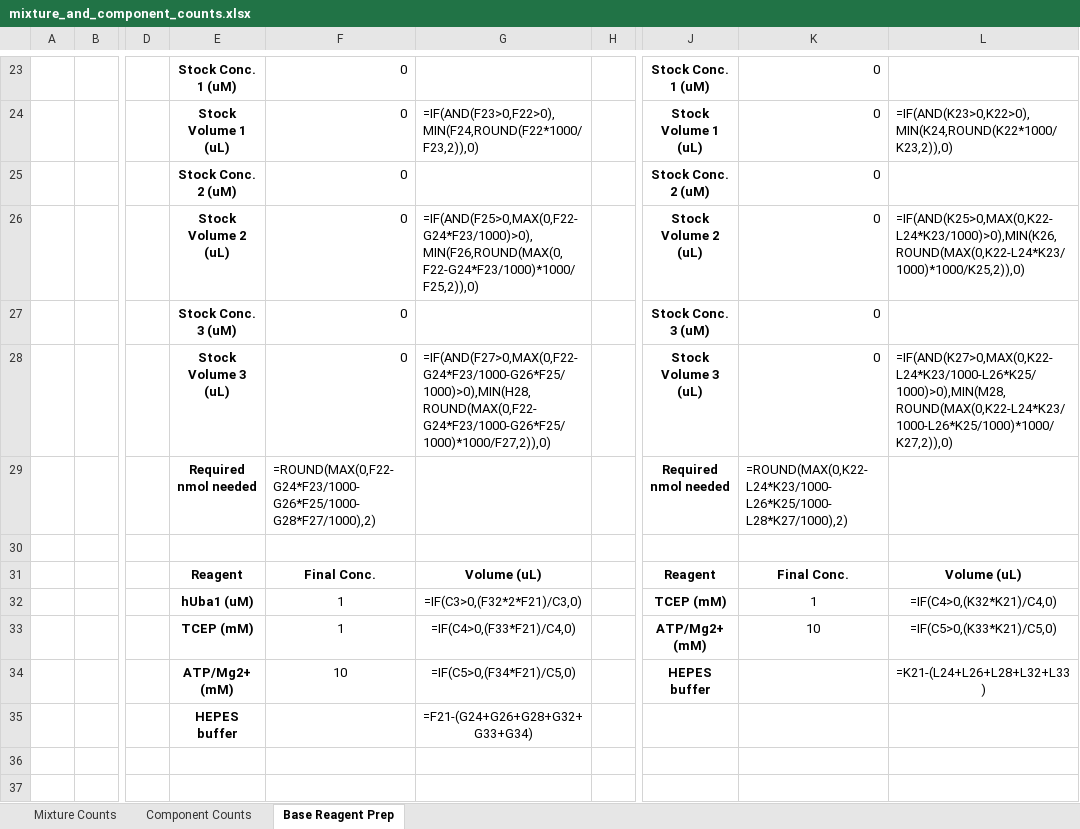
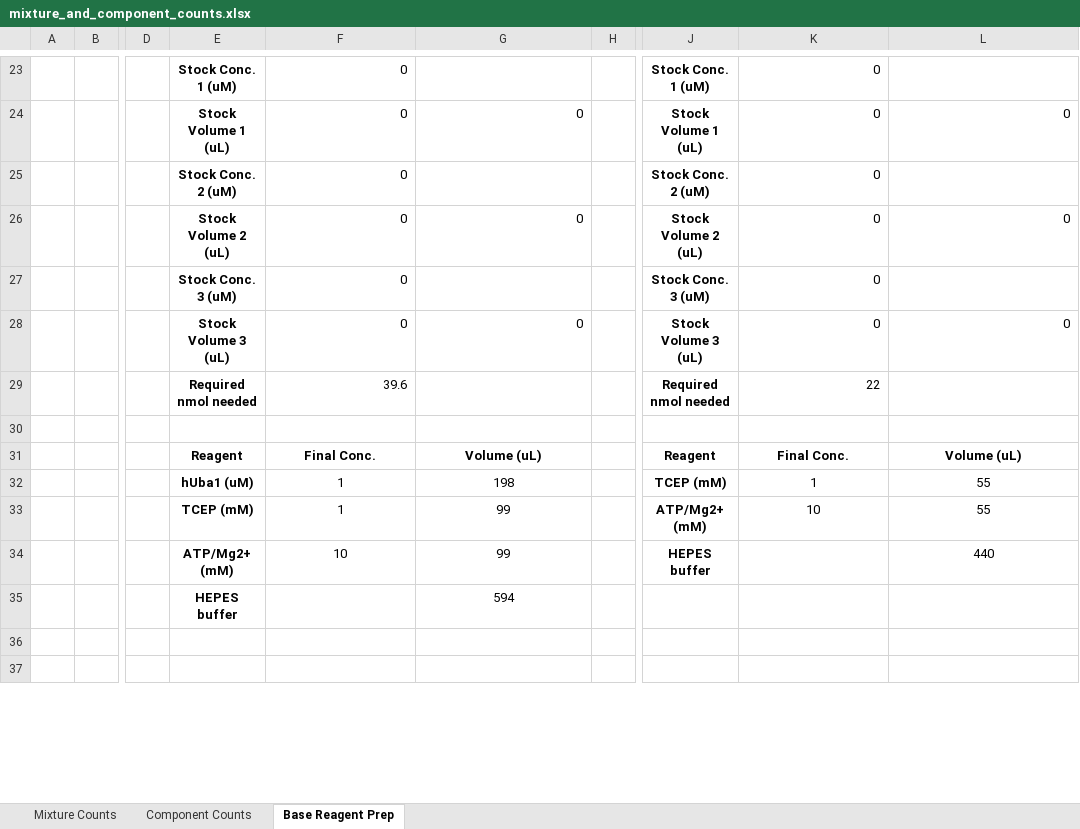
Before and after one commit to erickummelstedt/ubiquitinformatics, an Excel workbook: mixture_and_component_counts.xlsx, sheet Base Reagent Prep, drawn as a sheet; only a part is shown, gaps mark what is left out; values as stored, in another font and other column widths than the file's, no borders; formulas without a stored value are shown as written; the diff covers the shown part only; the diff names each change by its address in the sheet, - before the commit and + after, or states it on an @@ line.

```diff
--- a/mixture_and_component_counts.xlsx (sheet Base Reagent Prep)
+++ b/mixture_and_component_counts.xlsx (sheet Base Reagent Prep)
-G24: =IF(AND(F23>0,F22>0),MIN(F24,ROUND(F22*1000/F23,2)),0)
+G24: 0
-L24: =IF(AND(K23>0,K22>0),MIN(K24,ROUND(K22*1000/K23,2)),0)
+L24: 0
-G26: =IF(AND(F25>0,MAX(0,F22-G24*F23/1000)>0),MIN(F26,ROUND(MAX(0,F22-G24*F23/1000)*1000/F25,2)),0)
+G26: 0
-L26: =IF(AND(K25>0,MAX(0,K22-L24*K23/1000)>0),MIN(K26,ROUND(MAX(0,K22-L24*K23/1000)*1000/K25,2)),0)
+L26: 0
-G28: =IF(AND(F27>0,MAX(0,F22-G24*F23/1000-G26*F25/1000)>0),MIN(H28,ROUND(MAX(0,F22-G24*F23/1000-G26*F25/1000)*1000/F27,2)),0)
+G28: 0
-L28: =IF(AND(K27>0,MAX(0,K22-L24*K23/1000-L26*K25/1000)>0),MIN(M28,ROUND(MAX(0,K22-L24*K23/1000-L26*K25/1000)*1000/K27,2)),0)
+L28: 0
-F29: =ROUND(MAX(0,F22-G24*F23/1000-G26*F25/1000-G28*F27/1000),2)
+F29: 39.6
-K29: =ROUND(MAX(0,K22-L24*K23/1000-L26*K25/1000-L28*K27/1000),2)
+K29: 22
-G32: =IF(C3>0,(F32*2*F21)/C3,0)
+G32: 198
-L32: =IF(C4>0,(K32*K21)/C4,0)
+L32: 55
-G33: =IF(C4>0,(F33*F21)/C4,0)
+G33: 99
-L33: =IF(C5>0,(K33*K21)/C5,0)
+L33: 55
-G34: =IF(C5>0,(F34*F21)/C5,0)
+G34: 99
-L34: =K21-(L24+L26+L28+L32+L33)
+L34: 440
-G35: =F21-(G24+G26+G28+G32+G33+G34)
+G35: 594
```
Also changed, not shown: 73 edited cells elsewhere in this sheet, sheet Mixture Counts, sheet Component Counts, 2 other files.
